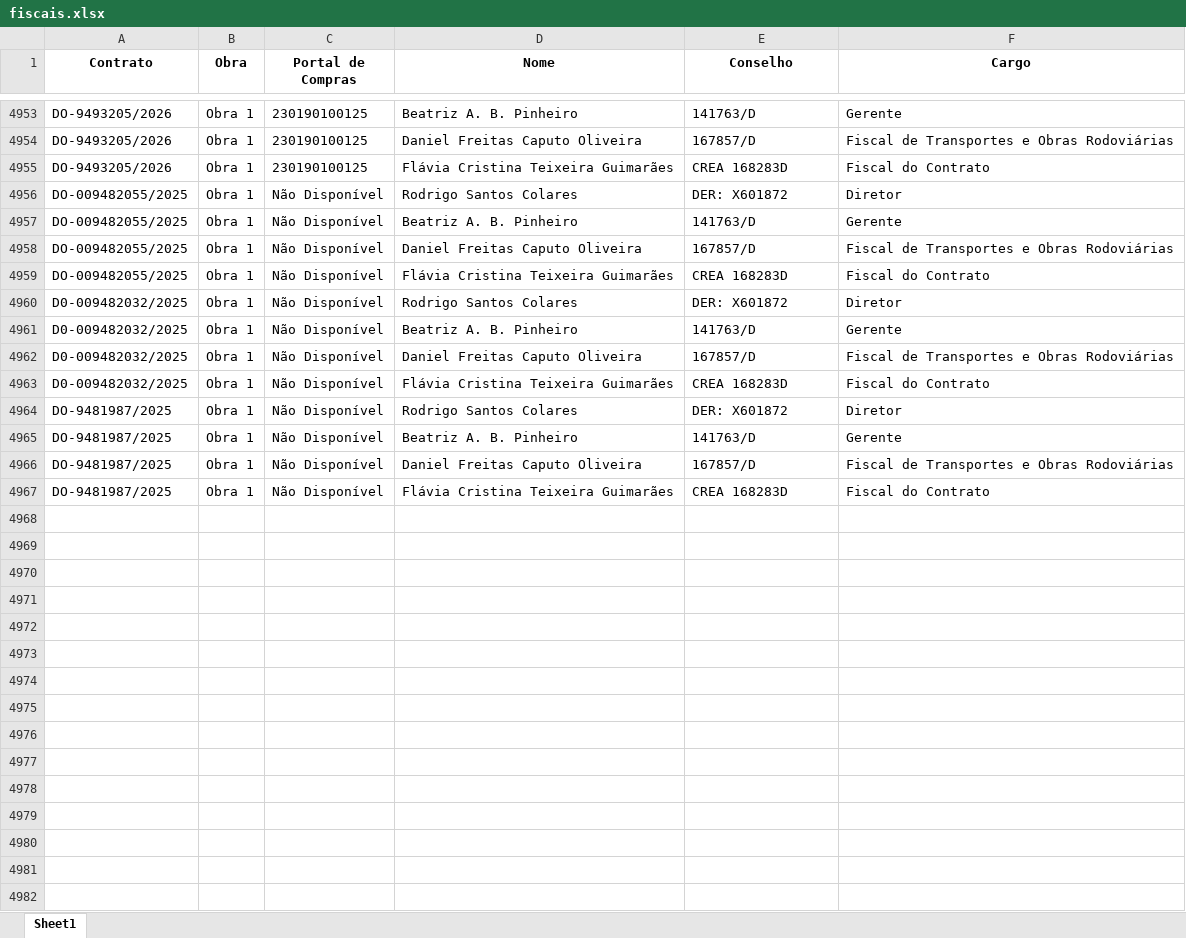
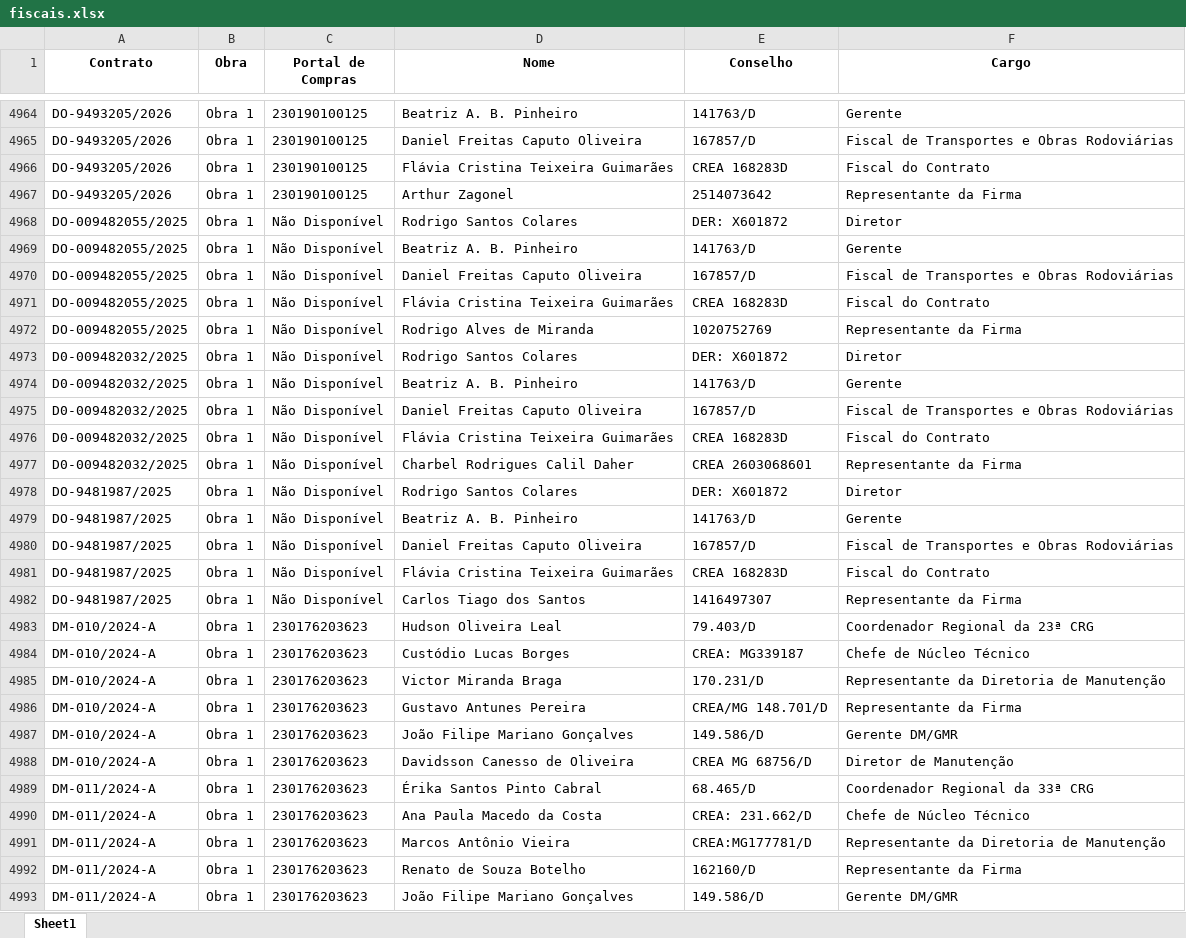
Before and after one commit to transparencia-mg/portal_obras, an Excel workbook: upload/fiscais.xlsx, sheet Sheet1, drawn as a sheet; only a part is shown, gaps mark what is left out; values as stored, in another font and other column widths than the file's, no borders; the diff covers the shown part only; the diff names each change by its address in the sheet, - before the commit and + after, or states it on an @@ line.

```diff
--- a/upload/fiscais.xlsx (sheet Sheet1)
+++ b/upload/fiscais.xlsx (sheet Sheet1)
+row 4967: DO-9493205/2026 | Obra 1 | 230190100125 | Arthur Zagonel | 2514073642 | Representante da Firma
+row 4972: DO-009482055/2025 | Obra 1 | Não Disponível | Rodrigo Alves de Miranda | 1020752769 | Representante da Firma
+row 4977: D0-009482032/2025 | Obra 1 | Não Disponível | Charbel Rodrigues Calil Daher | CREA 2603068601 | Representante da Firma
+row 4982: DO-9481987/2025 | Obra 1 | Não Disponível | Carlos Tiago dos Santos | 1416497307 | Representante da Firma
+row 4983: DM-010/2024-A | Obra 1 | 230176203623 | Hudson Oliveira Leal | 79.403/D | Coordenador Regional da 23ª CRG
+row 4984: DM-010/2024-A | Obra 1 | 230176203623 | Custódio Lucas Borges | CREA: MG339187 | Chefe de Núcleo Técnico
+row 4985: DM-010/2024-A | Obra 1 | 230176203623 | Victor Miranda Braga | 170.231/D | Representante da Diretoria de Manutenção
+row 4986: DM-010/2024-A | Obra 1 | 230176203623 | Gustavo Antunes Pereira | CREA/MG 148.701/D | Representante da Firma
+row 4987: DM-010/2024-A | Obra 1 | 230176203623 | João Filipe Mariano Gonçalves | 149.586/D | Gerente DM/GMR
+row 4988: DM-010/2024-A | Obra 1 | 230176203623 | Davidsson Canesso de Oliveira | CREA MG 68756/D | Diretor de Manutenção
+row 4989: DM-011/2024-A | Obra 1 | 230176203623 | Érika Santos Pinto Cabral | 68.465/D | Coordenador Regional da 33ª CRG
+row 4990: DM-011/2024-A | Obra 1 | 230176203623 | Ana Paula Macedo da Costa | CREA: 231.662/D | Chefe de Núcleo Técnico
+row 4991: DM-011/2024-A | Obra 1 | 230176203623 | Marcos Antônio Vieira | CREA:MG177781/D | Representante da Diretoria de Manutenção
+row 4992: DM-011/2024-A | Obra 1 | 230176203623 | Renato de Souza Botelho | 162160/D | Representante da Firma
+row 4993: DM-011/2024-A | Obra 1 | 230176203623 | João Filipe Mariano Gonçalves | 149.586/D | Gerente DM/GMR
```
Also changed, not shown: 47 added rows elsewhere in this sheet, upload/contratos.xlsx, upload/coordenadas.xlsx, 4 other files.
